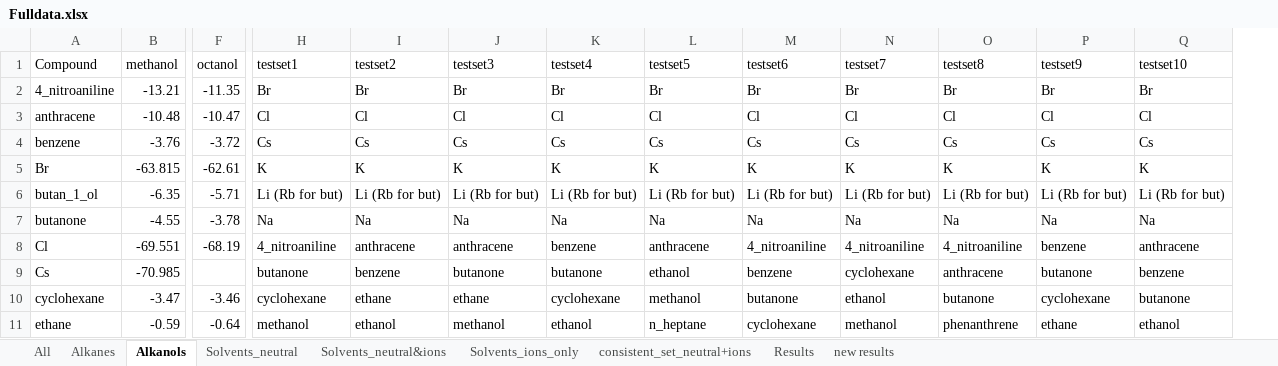
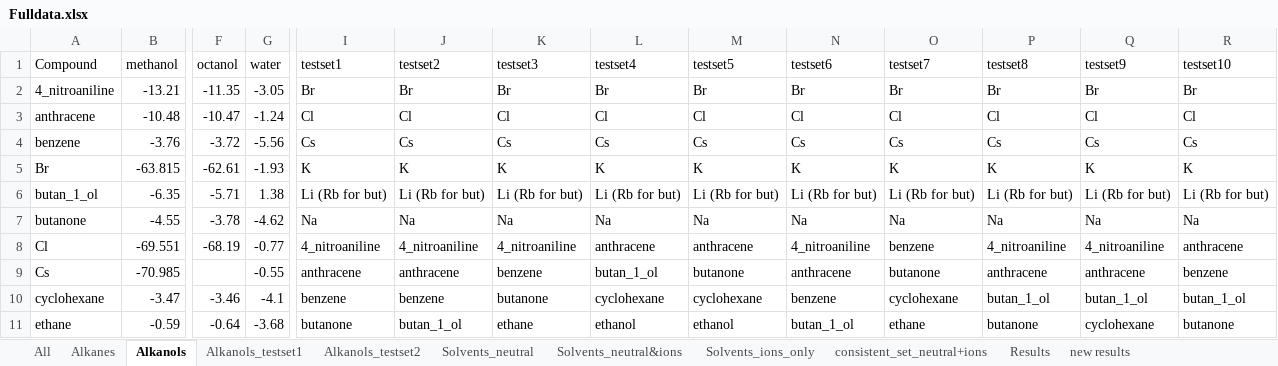
Before and after one commit to jbardhan/testasymmetry, an Excel workbook: mobley/mnsol/Fulldata.xlsx, sheet Alkanols, drawn as a sheet; only a part is shown, gaps mark what is left out; values as stored, in another font and other column widths than the file's, no borders; addresses are those after the commit; the diff covers the shown part only; the diff names each change by its address in the sheet, - before the commit and + after, or states it on an @@ line.

Commit message:
Adding testset3

```diff
--- a/mobley/mnsol/Fulldata.xlsx (sheet Alkanols)
+++ b/mobley/mnsol/Fulldata.xlsx (sheet Alkanols)
+sheet tab: Alkanols_testset1
+sheet tab: Alkanols_testset2
+column G (water), rows 2-11: -3.05 | -1.24 | -5.56 | -1.93 | 1.38 | -4.62 | -0.77 | -0.55 | -4.1 | -3.68
-J8 (testset2): anthracene
+J8 (testset2): 4_nitroaniline
-K8 (testset3): anthracene
+K8 (testset3): 4_nitroaniline
-L8 (testset4): benzene
+L8 (testset4): anthracene
-O8 (testset7): 4_nitroaniline
+O8 (testset7): benzene
-Q8 (testset9): benzene
+Q8 (testset9): 4_nitroaniline
-I9 (testset1): butanone
+I9 (testset1): anthracene
-J9 (testset2): benzene
+J9 (testset2): anthracene
-K9 (testset3): butanone
+K9 (testset3): benzene
-L9 (testset4): butanone
+L9 (testset4): butan_1_ol
-M9 (testset5): ethanol
+M9 (testset5): butanone
-N9 (testset6): benzene
+N9 (testset6): anthracene
-O9 (testset7): cyclohexane
+O9 (testset7): butanone
-Q9 (testset9): butanone
+Q9 (testset9): anthracene
-I10 (testset1): cyclohexane
+I10 (testset1): benzene
-J10 (testset2): ethane
+J10 (testset2): benzene
-K10 (testset3): ethane
+K10 (testset3): butanone
-M10 (testset5): methanol
+M10 (testset5): cyclohexane
-N10 (testset6): butanone
+N10 (testset6): benzene
-O10 (testset7): ethanol
+O10 (testset7): cyclohexane
-P10 (testset8): butanone
+P10 (testset8): butan_1_ol
-Q10 (testset9): cyclohexane
+Q10 (testset9): butan_1_ol
-R10 (testset10): butanone
+R10 (testset10): butan_1_ol
-I11 (testset1): methanol
+I11 (testset1): butanone
-J11 (testset2): ethanol
+J11 (testset2): butan_1_ol
-K11 (testset3): methanol
+K11 (testset3): ethane
-M11 (testset5): n_heptane
+M11 (testset5): ethanol
-N11 (testset6): cyclohexane
+N11 (testset6): butan_1_ol
-O11 (testset7): methanol
+O11 (testset7): ethane
-P11 (testset8): phenanthrene
+P11 (testset8): butanone
-Q11 (testset9): ethane
+Q11 (testset9): cyclohexane
-R11 (testset10): ethanol
+R11 (testset10): butanone
```
Also changed, not shown: 80 edited cells elsewhere in this sheet, sheet All, formulas that keep their value, charts or pictures, 6 other files.
